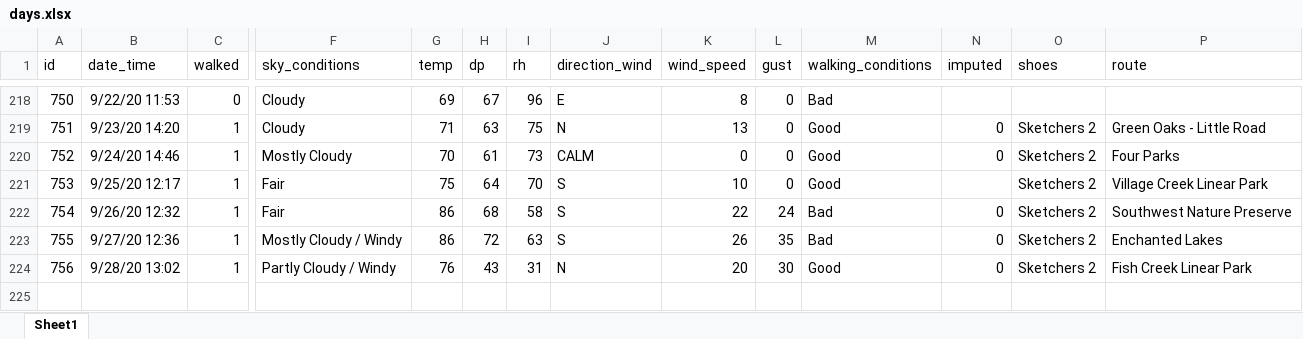
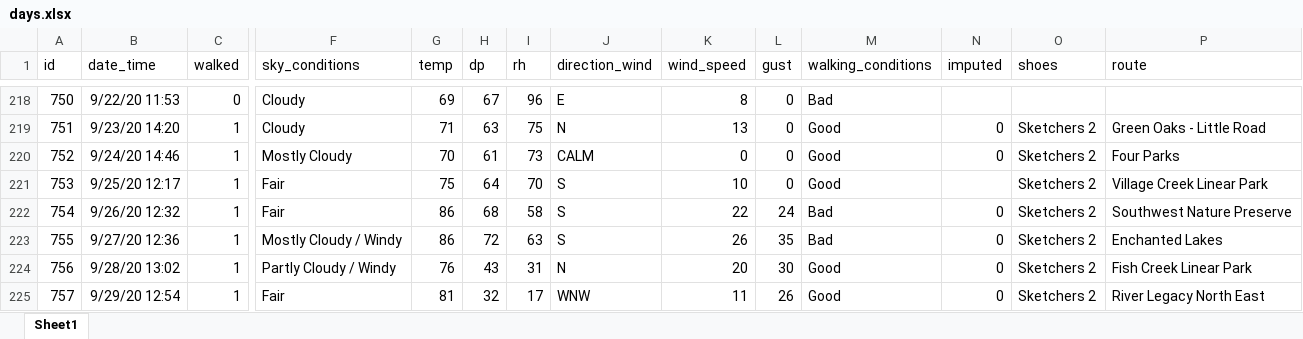
Before and after one commit to gitHubSlinkman/MyWalks, an Excel workbook: data/days.xlsx, sheet Sheet1, drawn as a sheet; only a part is shown, gaps mark what is left out; values as stored, in another font and other column widths than the file's, no borders; rows hold the shown columns only; the diff names each change by its address in the sheet, - before the commit and + after, or states it on an @@ line.

Commit message:
2020-09-29 16:45
1. Added today's walk to daydays.xlsxa

```diff
--- a/data/days.xlsx (sheet Sheet1)
+++ b/data/days.xlsx (sheet Sheet1)
+row 225: 757 | 9/29/20 12:54 | 1 | Fair | 81 | 32 | 17 | WNW | 11 | 26 | Good | 0 | Sketchers 2 | River Legacy North East
```
